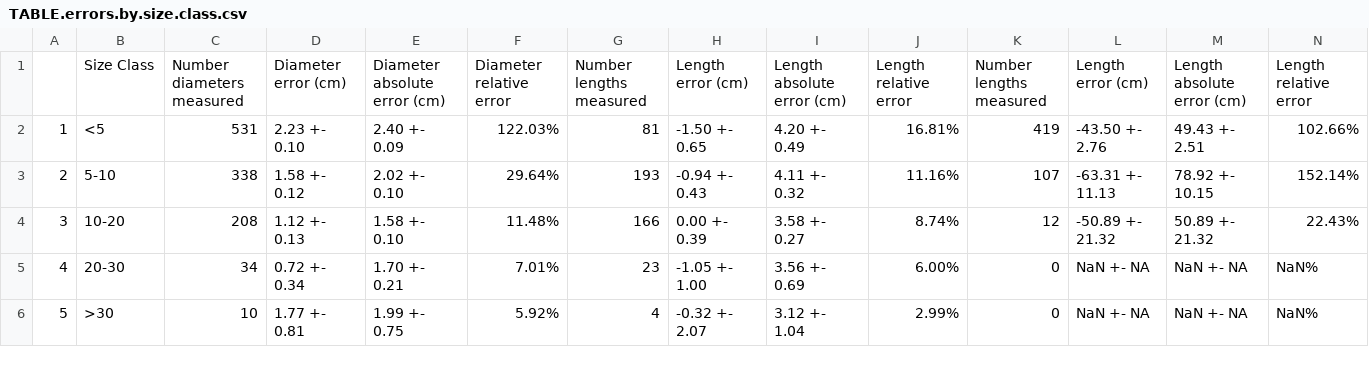
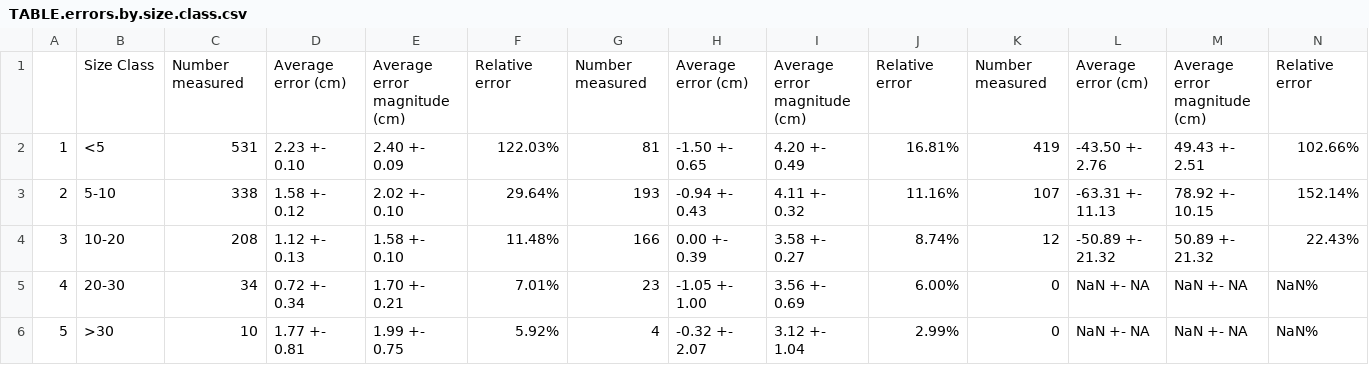
Before and after one commit to lanescher/tree-model-groundtruth-2018, a CSV file: OUT/TABLE.errors.by.size.class.csv, drawn as a sheet.

```diff
--- a/OUT/TABLE.errors.by.size.class.csv
+++ b/OUT/TABLE.errors.by.size.class.csv
@@ -1,2 +1,2 @@
-"","Size Class","Number diameters measured","Diameter error (cm)","Diameter absolute error (cm)","Diameter relative error","Number lengths measured","Length error (cm)","Length absolute error (cm)","Length relative error","Number lengths measured","Length error (cm)","Length absolute error (cm)","Length relative error"
+"","Size Class","Number measured","Average error (cm)","Average error magnitude (cm)","Relative error","Number measured","Average error (cm)","Average error magnitude (cm)","Relative error","Number measured","Average error (cm)","Average error magnitude (cm)","Relative error"
 "1","<5",531,"2.23 +- 0.10","2.40 +- 0.09","122.03%",81,"-1.50 +- 0.65","4.20 +- 0.49","16.81%",419,"-43.50 +- 2.76","49.43 +- 2.51","102.66%"
```
Also changed, not shown: OUT/TABLE.con.errors.by.size.class.csv.
